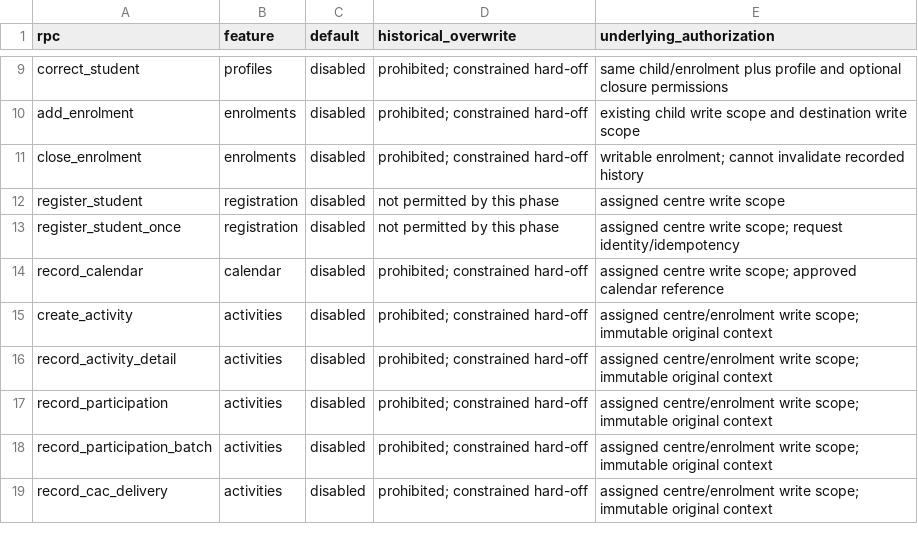
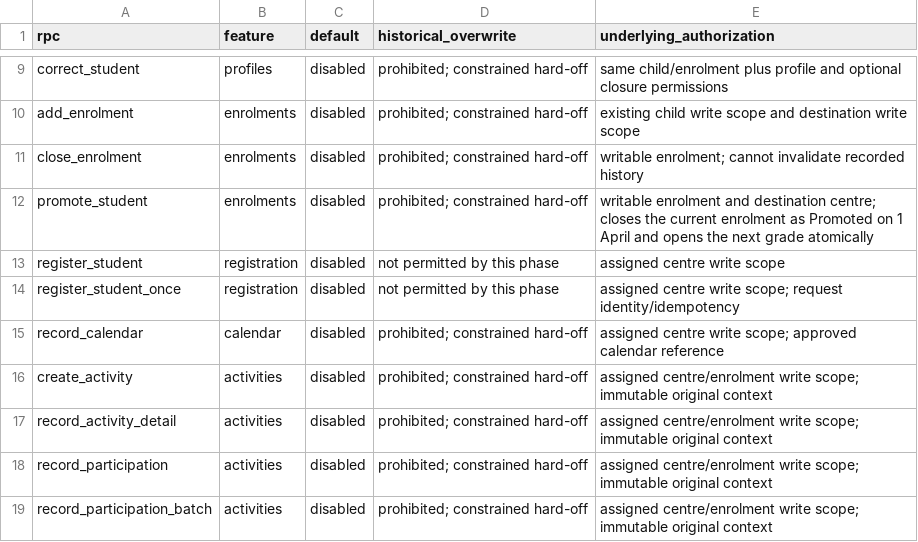
Before and after one commit to mass-org-data/mass-cac-dashboard, a CSV file: supabase/activation/API-GATES.csv, drawn as a sheet; only a part is shown, gaps mark what is left out; the shorter side is filled out with more unchanged rows; the diff names each change by its address in the sheet, - before the commit and + after, or states it on an @@ line.

```diff
--- a/supabase/activation/API-GATES.csv
+++ b/supabase/activation/API-GATES.csv
+row 12: promote_student | enrolments | disabled | prohibited; constrained hard-off | writable enrolment and destination centre; closes the current enrolment as Promoted on 1 April and opens the next grade atomically
```
Also changed, not shown: 9 other files.
